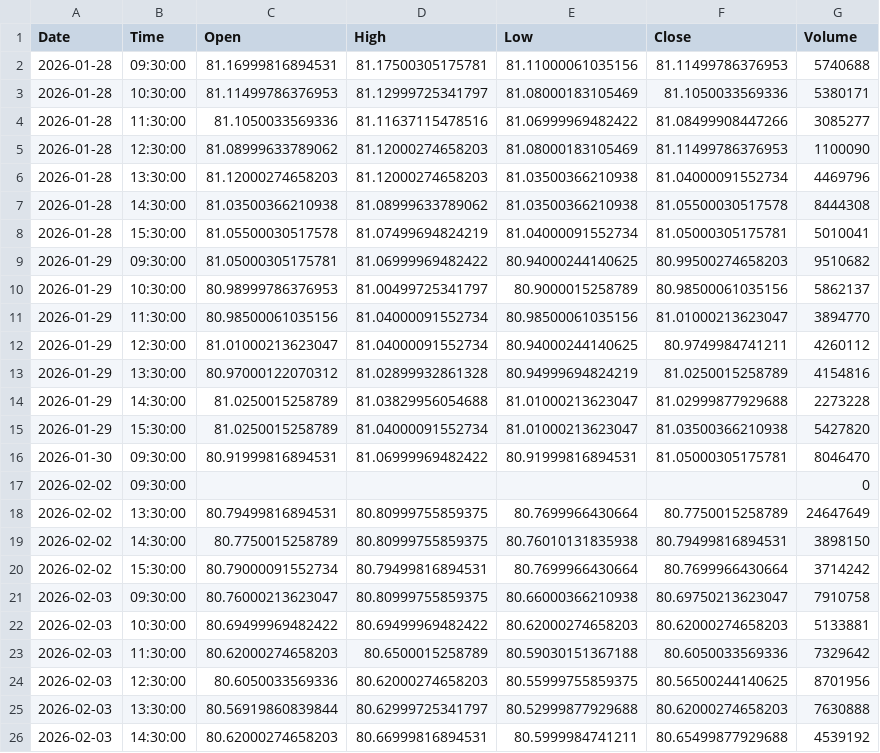
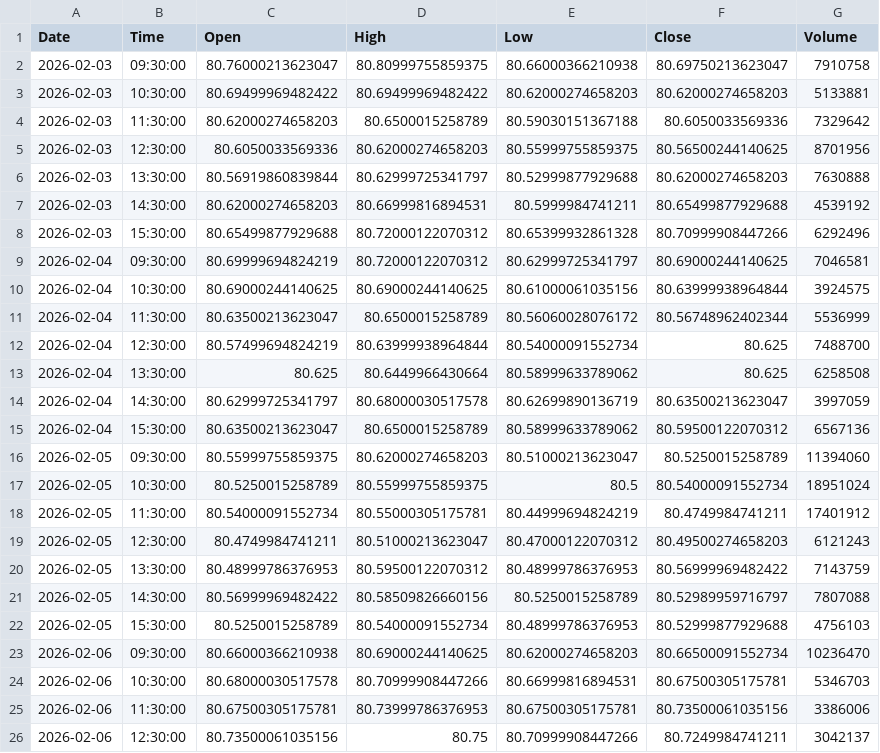
Before and after one commit to jonsflow/risk-divergence, a CSV file: data/hyg_hourly.csv, drawn as a sheet; only a part is shown; the shorter side is filled out with more unchanged rows; removed rows and columns are numbered as before the commit, all else as after; the diff covers the shown part only; the diff names each change by its address in the sheet, - before the commit and + after, or states it on an @@ line.

```diff
--- a/data/hyg_hourly.csv
+++ b/data/hyg_hourly.csv
-row 2: 2026-01-28 | 09:30:00 | 81.16999816894531 | 81.17500305175781 | 81.11000061035156 | 81.11499786376953 | 5740688
-row 3: 2026-01-28 | 10:30:00 | 81.11499786376953 | 81.12999725341797 | 81.08000183105469 | 81.1050033569336 | 5380171
-row 4: 2026-01-28 | 11:30:00 | 81.1050033569336 | 81.11637115478516 | 81.06999969482422 | 81.08499908447266 | 3085277
-row 5: 2026-01-28 | 12:30:00 | 81.08999633789062 | 81.12000274658203 | 81.08000183105469 | 81.11499786376953 | 1100090
-row 6: 2026-01-28 | 13:30:00 | 81.12000274658203 | 81.12000274658203 | 81.03500366210938 | 81.04000091552734 | 4469796
-row 7: 2026-01-28 | 14:30:00 | 81.03500366210938 | 81.08999633789062 | 81.03500366210938 | 81.05500030517578 | 8444308
-row 8: 2026-01-28 | 15:30:00 | 81.05500030517578 | 81.07499694824219 | 81.04000091552734 | 81.05000305175781 | 5010041
-row 9: 2026-01-29 | 09:30:00 | 81.05000305175781 | 81.06999969482422 | 80.94000244140625 | 80.99500274658203 | 9510682
-row 10: 2026-01-29 | 10:30:00 | 80.98999786376953 | 81.00499725341797 | 80.9000015258789 | 80.98500061035156 | 5862137
-row 11: 2026-01-29 | 11:30:00 | 80.98500061035156 | 81.04000091552734 | 80.98500061035156 | 81.01000213623047 | 3894770
-row 12: 2026-01-29 | 12:30:00 | 81.01000213623047 | 81.04000091552734 | 80.94000244140625 | 80.9749984741211 | 4260112
-row 13: 2026-01-29 | 13:30:00 | 80.97000122070312 | 81.02899932861328 | 80.94999694824219 | 81.0250015258789 | 4154816
-row 14: 2026-01-29 | 14:30:00 | 81.0250015258789 | 81.03829956054688 | 81.01000213623047 | 81.02999877929688 | 2273228
-row 15: 2026-01-29 | 15:30:00 | 81.0250015258789 | 81.04000091552734 | 81.01000213623047 | 81.03500366210938 | 5427820
-row 16: 2026-01-30 | 09:30:00 | 80.91999816894531 | 81.06999969482422 | 80.91999816894531 | 81.05000305175781 | 8046470
-row 17: 2026-02-02 | 09:30:00 |  |  |  |  | 0
-row 18: 2026-02-02 | 13:30:00 | 80.79499816894531 | 80.80999755859375 | 80.7699966430664 | 80.7750015258789 | 24647649
-row 19: 2026-02-02 | 14:30:00 | 80.7750015258789 | 80.80999755859375 | 80.76010131835938 | 80.79499816894531 | 3898150
-row 20: 2026-02-02 | 15:30:00 | 80.79000091552734 | 80.79499816894531 | 80.7699966430664 | 80.7699966430664 | 3714242
```
Also changed, not shown: 7 added rows and 3 edited cells elsewhere in this file, data/btc_hourly.csv, data/iwm_hourly.csv, 14 other files.
